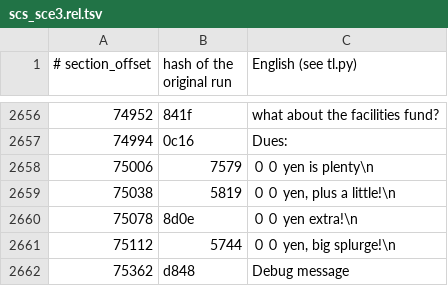
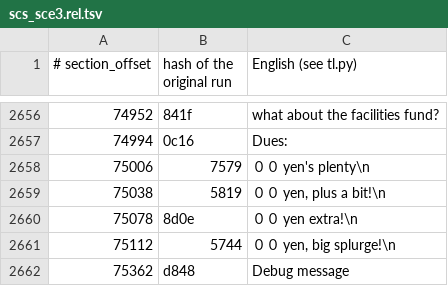
Before and after one commit to ogura-connection/Pawapros15-tools, a TSV file: translation/scs_sce3.rel.tsv, drawn as a sheet; only a part is shown, gaps mark what is left out.

Commit message:
Auto-sync 2026-10-22 22:15

```diff
--- a/translation/scs_sce3.rel.tsv
+++ b/translation/scs_sce3.rel.tsv
@@ -2677,4 +2677,4 @@
 74994	0c16	Dues:
-75006	7579	００ yen is plenty\n
-75038	5819	００ yen, plus a little!\n
+75006	7579	００ yen's plenty\n
+75038	5819	００ yen, plus a bit!\n
 75078	8d0e	００ yen extra!\n
```
